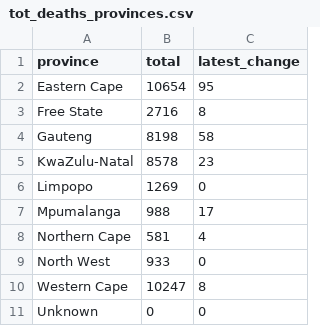
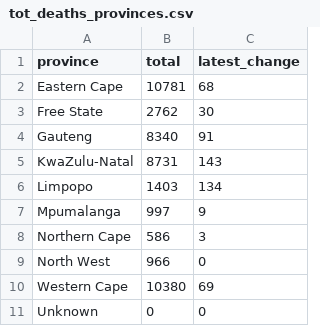
Before and after one commit to SimonRosen173/Covid19SAData_Data, a CSV file: data/provincial/tot_deaths_provinces.csv, drawn as a sheet.

```diff
--- a/data/provincial/tot_deaths_provinces.csv
+++ b/data/provincial/tot_deaths_provinces.csv
@@ -1,11 +1,11 @@
 province,total,latest_change
-Eastern Cape,10654,95
-Free State,2716,8
-Gauteng,8198,58
-KwaZulu-Natal,8578,23
-Limpopo,1269,0
-Mpumalanga,988,17
-Northern Cape,581,4
-North West,933,0
-Western Cape,10247,8
+Eastern Cape,10781,68
+Free State,2762,30
+Gauteng,8340,91
+KwaZulu-Natal,8731,143
+Limpopo,1403,134
+Mpumalanga,997,9
+Northern Cape,586,3
+North West,966,0
+Western Cape,10380,69
 Unknown,0,0
```
Also changed, not shown: data/provincial/prov_summary.csv, data/provincial/tot_provinces.csv, 4 other files.
